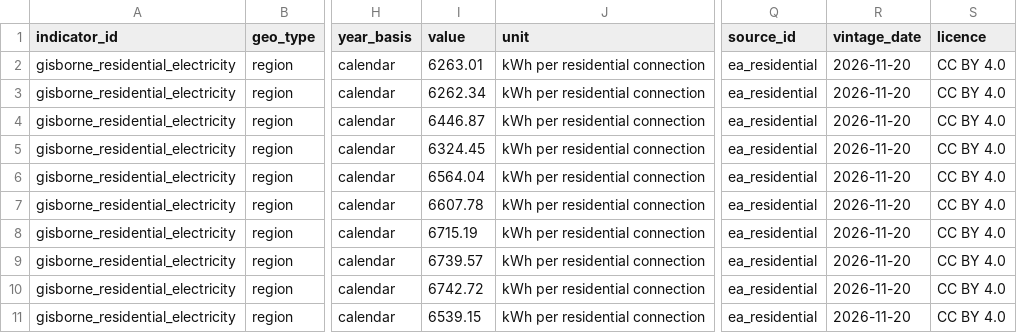
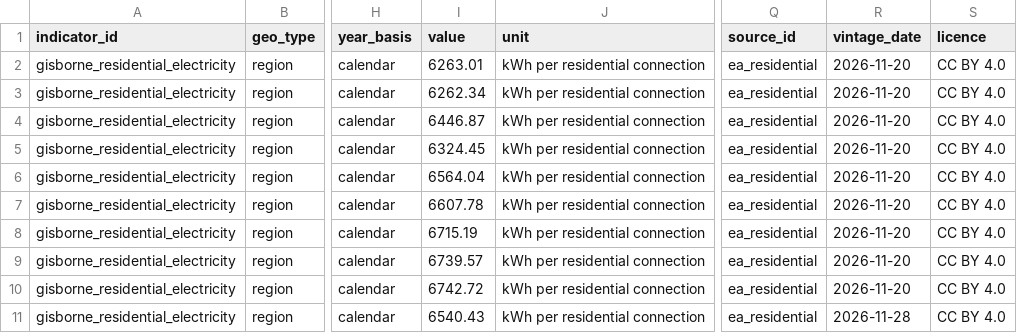
Before and after one commit to malcolmmersham/tairawhitipublicdata, a CSV file: data/silver/ea_residential.csv, drawn as a sheet; only a part is shown, gaps mark what is left out; the diff names each change by its address in the sheet, - before the commit and + after, or states it on an @@ line.

```diff
--- a/data/silver/ea_residential.csv
+++ b/data/silver/ea_residential.csv
-I11 (value): 6539.15
+I11 (value): 6540.43
-R11 (vintage_date): 2026-11-20
+R11 (vintage_date): 2026-11-28
```
Also changed, not shown: 3 other files.
